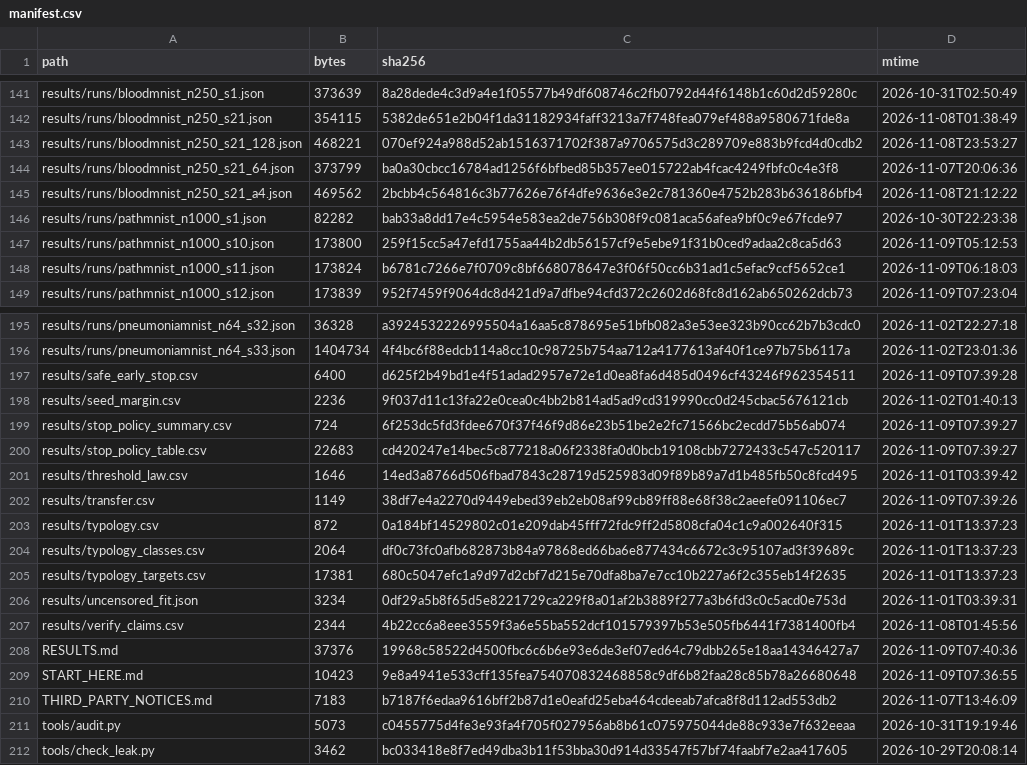
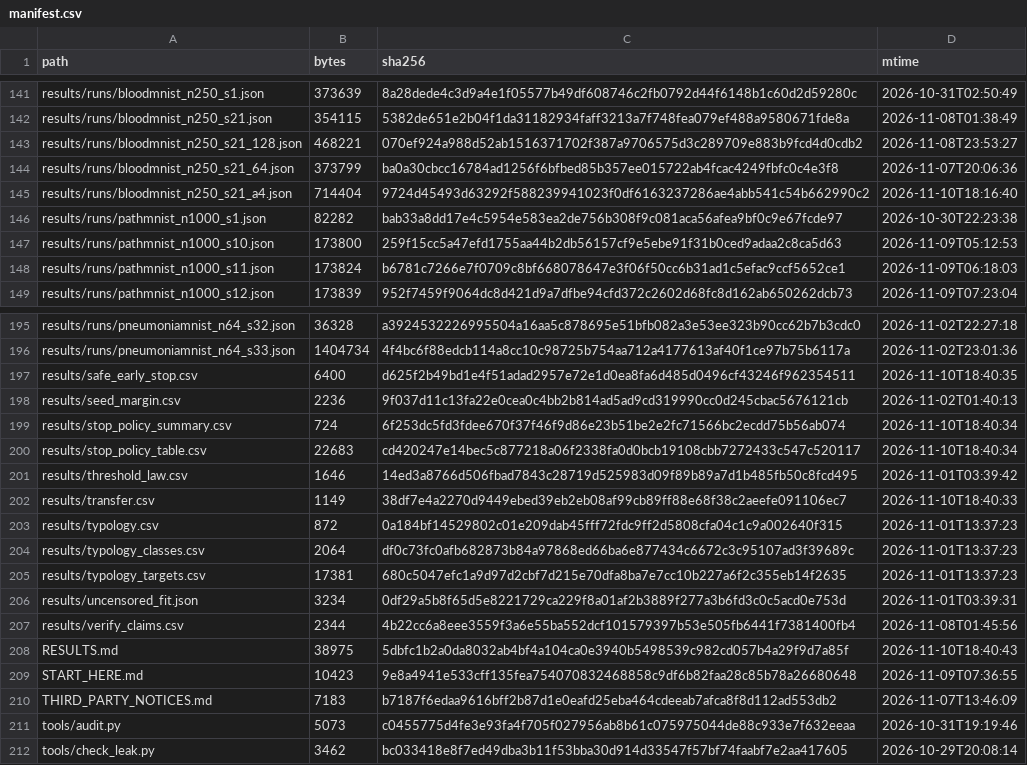
Before and after one commit to wyw-yy/medmem-law, a CSV file: results/manifest.csv, drawn as a sheet; only a part is shown, gaps mark what is left out; the diff covers the shown part only.

```diff
--- a/results/manifest.csv
+++ b/results/manifest.csv
@@ -144,3 +144,3 @@ results/runs/bloodmnist_n250_s21_128.json,468221,070ef924a988d52ab1516371702f387
 results/runs/bloodmnist_n250_s21_64.json,373799,ba0a30cbcc16784ad1256f6bfbed85b357ee015722ab4fcac4249fbfc0c4e3f8,2026-11-07T20:06:36
-results/runs/bloodmnist_n250_s21_a4.json,469562,2bcbb4c564816c3b77626e76f4dfe9636e3e2c781360e4752b283b636186bfb4,2026-11-08T21:12:22
+results/runs/bloodmnist_n250_s21_a4.json,714404,9724d45493d63292f588239941023f0df6163237286ae4abb541c54b662990c2,2026-11-10T18:16:40
 results/runs/pathmnist_n1000_s1.json,82282,bab33a8dd17e4c5954e583ea2de756b308f9c081aca56afea9bf0c9e67fcde97,2026-10-30T22:23:38
@@ -196,8 +196,8 @@ results/runs/pneumoniamnist_n64_s32.json,36328,a3924532226995504a16aa5c878695e51
 results/runs/pneumoniamnist_n64_s33.json,1404734,4f4bc6f88edcb114a8cc10c98725b754aa712a4177613af40f1ce97b75b6117a,2026-11-02T23:01:36
-results/safe_early_stop.csv,6400,d625f2b49bd1e4f51adad2957e72e1d0ea8fa6d485d0496cf43246f962354511,2026-11-09T07:39:28
+results/safe_early_stop.csv,6400,d625f2b49bd1e4f51adad2957e72e1d0ea8fa6d485d0496cf43246f962354511,2026-11-10T18:40:35
 results/seed_margin.csv,2236,9f037d11c13fa22e0cea0c4bb2b814ad5ad9cd319990cc0d245cbac5676121cb,2026-11-02T01:40:13
-results/stop_policy_summary.csv,724,6f253dc5fd3fdee670f37f46f9d86e23b51be2e2fc71566bc2ecdd75b56ab074,2026-11-09T07:39:27
-results/stop_policy_table.csv,22683,cd420247e14bec5c877218a06f2338fa0d0bcb19108cbb7272433c547c520117,2026-11-09T07:39:27
+results/stop_policy_summary.csv,724,6f253dc5fd3fdee670f37f46f9d86e23b51be2e2fc71566bc2ecdd75b56ab074,2026-11-10T18:40:34
+results/stop_policy_table.csv,22683,cd420247e14bec5c877218a06f2338fa0d0bcb19108cbb7272433c547c520117,2026-11-10T18:40:34
 results/threshold_law.csv,1646,14ed3a8766d506fbad7843c28719d525983d09f89b89a7d1b485fb50c8fcd495,2026-11-01T03:39:42
-results/transfer.csv,1149,38df7e4a2270d9449ebed39eb2eb08af99cb89ff88e68f38c2aeefe091106ec7,2026-11-09T07:39:26
+results/transfer.csv,1149,38df7e4a2270d9449ebed39eb2eb08af99cb89ff88e68f38c2aeefe091106ec7,2026-11-10T18:40:33
 results/typology.csv,872,0a184bf14529802c01e209dab45fff72fdc9ff2d5808cfa04c1c9a002640f315,2026-11-01T13:37:23
@@ -207,3 +207,3 @@ results/uncensored_fit.json,3234,0df29a5b8f65d5e8221729ca229f8a01af2b3889f277a3b
 results/verify_claims.csv,2344,4b22cc6a8eee3559f3a6e55ba552dcf101579397b53e505fb6441f7381400fb4,2026-11-08T01:45:56
-RESULTS.md,37376,19968c58522d4500fbc6c6b6e93e6de3ef07ed64c79dbb265e18aa14346427a7,2026-11-09T07:40:36
+RESULTS.md,38975,5dbfc1b2a0da8032ab4bf4a104ca0e3940b5498539c982cd057b4a29f9d7a85f,2026-11-10T18:40:43
 START_HERE.md,10423,9e8a4941e533cff135fea754070832468858c9df6b82faa28c85b78a26680648,2026-11-09T07:36:55
```
Also changed, not shown: 50 edited cells elsewhere in this file, results/pilot224_accum_blood_n250.csv, 35 other files.
